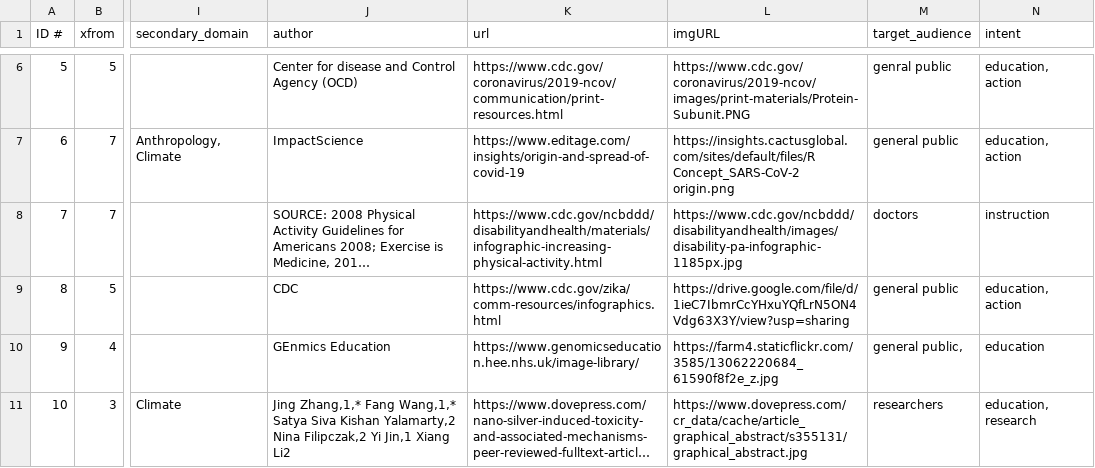
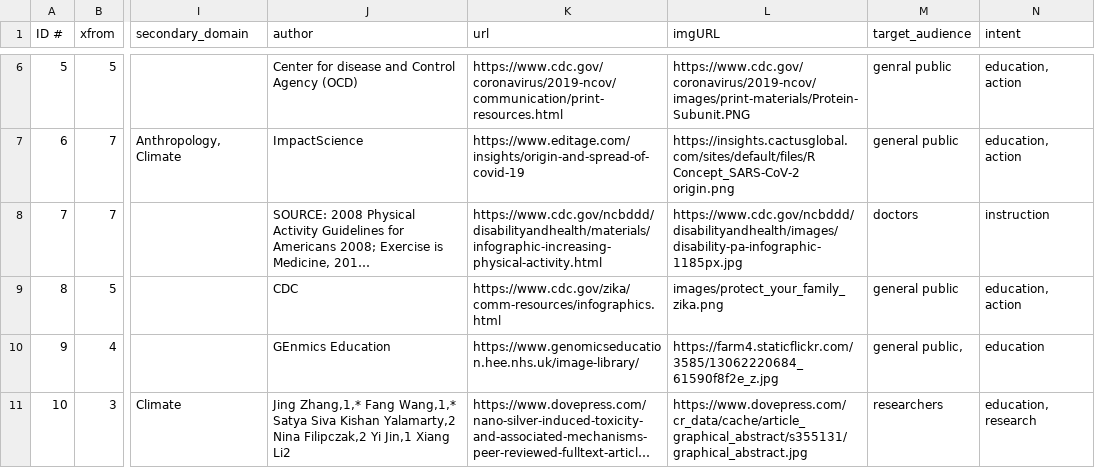
Before and after one commit to lauragarrison87/metaphorTool, a CSV file: exploratoryTool2/data/DATABASE_LG_reqs_HH_pass2.csv, drawn as a sheet; only a part is shown, gaps mark what is left out; long unchanged cells end in …; the diff names each change by its address in the sheet, - before the commit and + after, or states it on an @@ line.

```diff
--- a/exploratoryTool2/data/DATABASE_LG_reqs_HH_pass2.csv
+++ b/exploratoryTool2/data/DATABASE_LG_reqs_HH_pass2.csv
-L9 (imgURL): https://drive.google.com/file/d/1ieC7IbmrCcYHxuYQfLrN5ON4Vdg63X3Y/view?usp=sharing
+L9 (imgURL): images/protect_your_family_zika.png
```
Also changed, not shown: 2 other files.
